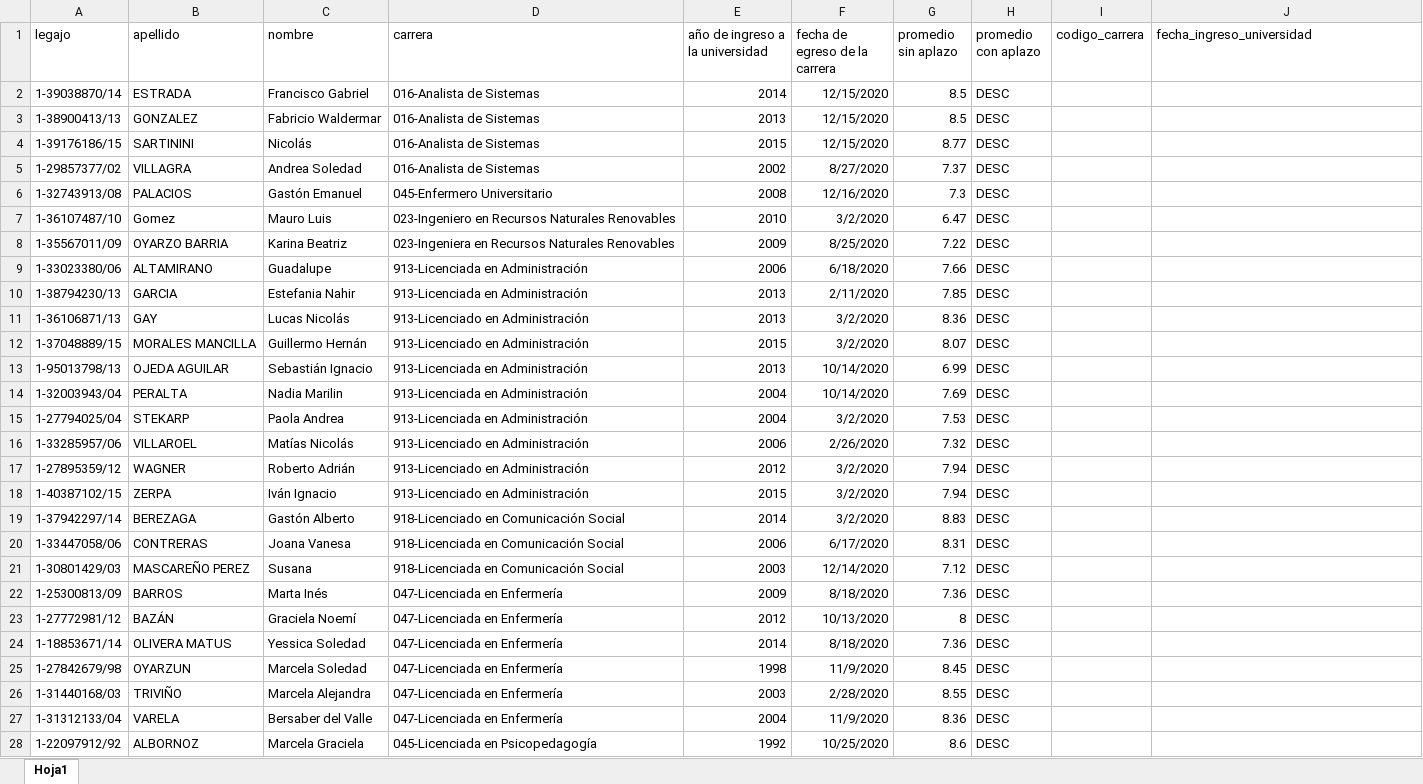
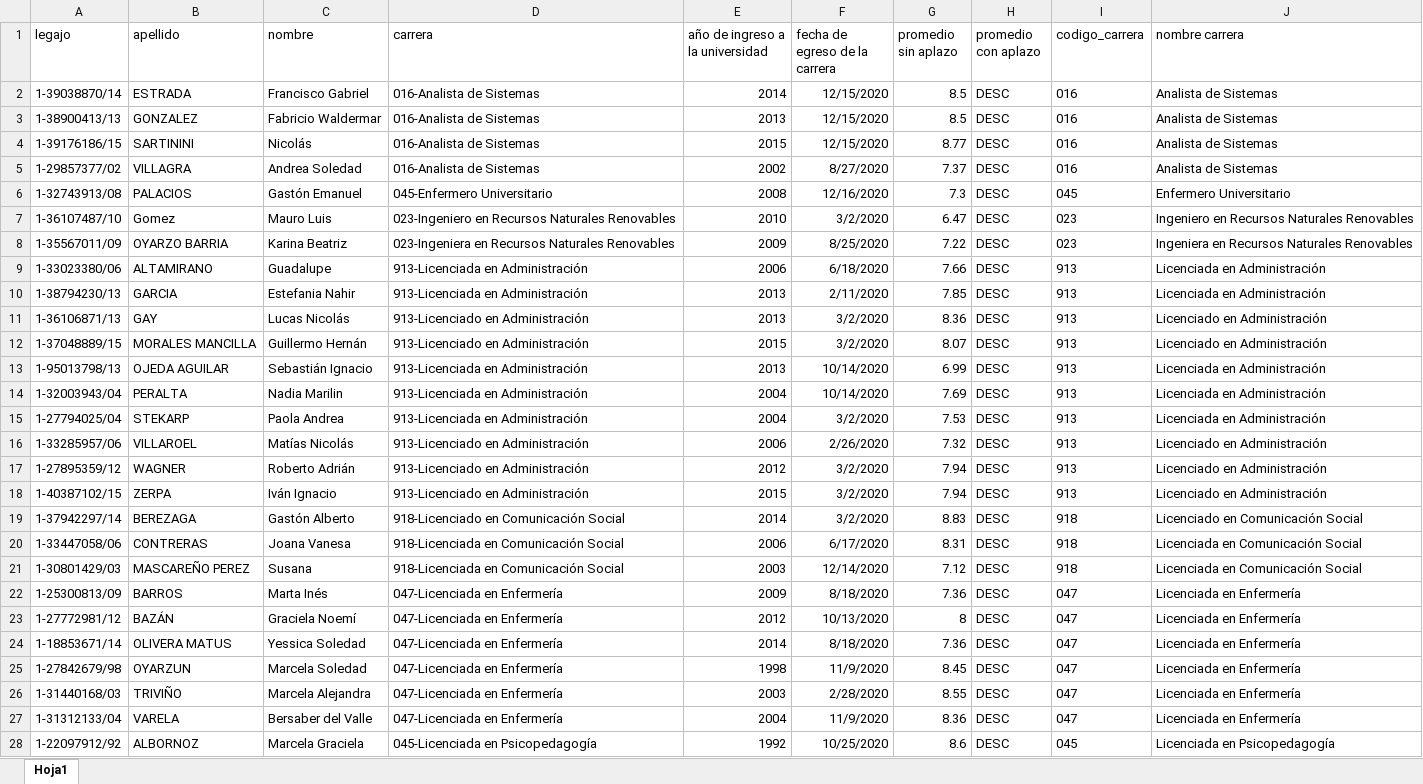
Before and after one commit to SantillanDottaLucas/eGraduados, an Excel workbook: A-Documentacion/C-Construccion/eGraduados_Construccion_DatosGraduados.xlsx, sheet Hoja1, drawn as a sheet; only a part is shown; values as stored, in another font and other column widths than the file's, no borders; the diff covers the shown part only; the diff names each change by its address in the sheet, - before the commit and + after, or states it on an @@ line.

Commit message:
DOC:Actualizaciónde pruebas y datos

```diff
--- a/A-Documentacion/C-Construccion/eGraduados_Construccion_DatosGraduados.xlsx (sheet Hoja1)
+++ b/A-Documentacion/C-Construccion/eGraduados_Construccion_DatosGraduados.xlsx (sheet Hoja1)
-J1: fecha_ingreso_universidad
+J1: nombre carrera
-I2:I5 (codigo_carrera): (empty)
+I2:I5 (codigo_carrera): 016
-J2:J5 (nombre carrera): (empty)
+J2:J5 (nombre carrera): Analista de Sistemas
-I6 (codigo_carrera): (empty)
+I6 (codigo_carrera): 045
-J6 (nombre carrera): (empty)
+J6 (nombre carrera): Enfermero Universitario
-I7:I8 (codigo_carrera): (empty)
+I7:I8 (codigo_carrera): 023
-J7 (nombre carrera): (empty)
+J7 (nombre carrera): Ingeniero en Recursos Naturales Renovables
-J8 (nombre carrera): (empty)
+J8 (nombre carrera): Ingeniera en Recursos Naturales Renovables
-I9:I18 (codigo_carrera): (empty)
+I9:I18 (codigo_carrera): 913
-J9:J10 (nombre carrera): (empty)
+J9:J10 (nombre carrera): Licenciada en Administración
-J11:J12 (nombre carrera): (empty)
+J11:J12 (nombre carrera): Licenciado en Administración
-J13:J15 (nombre carrera): (empty)
+J13:J15 (nombre carrera): Licenciada en Administración
-J16:J18 (nombre carrera): (empty)
+J16:J18 (nombre carrera): Licenciado en Administración
-I19:I21 (codigo_carrera): (empty)
+I19:I21 (codigo_carrera): 918
-J19 (nombre carrera): (empty)
+J19 (nombre carrera): Licenciado en Comunicación Social
-J20:J21 (nombre carrera): (empty)
+J20:J21 (nombre carrera): Licenciada en Comunicación Social
-I22:I27 (codigo_carrera): (empty)
+I22:I27 (codigo_carrera): 047
-J22:J27 (nombre carrera): (empty)
+J22:J27 (nombre carrera): Licenciada en Enfermería
-I28 (codigo_carrera): (empty)
+I28 (codigo_carrera): 045
-J28 (nombre carrera): (empty)
+J28 (nombre carrera): Licenciada en Psicopedagogía
```
Also changed, not shown: 1091 edited cells elsewhere in this sheet, A-Documentacion/C-Construccion/eGraduados_Construccion_PlanPruebas.xlsx, 2 other files.
